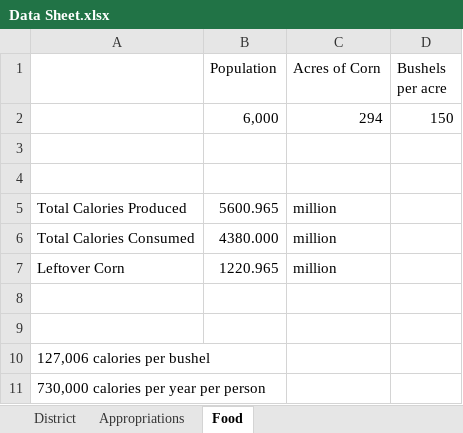
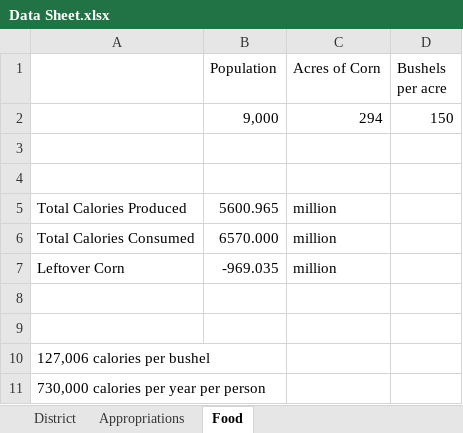
Before and after one commit to chris01b/CraigFox0.github.io, an Excel workbook: Data Sheet.xlsx, sheet Food, drawn as a sheet; values as stored, in another font and other column widths than the file's, no borders; the diff names each change by its address in the sheet, - before the commit and + after, or states it on an @@ line.

```diff
--- a/Data Sheet.xlsx (sheet Food)
+++ b/Data Sheet.xlsx (sheet Food)
-B2 (Population): 6,000
+B2 (Population): 9,000
-B6 (Population): 4380.000
+B6 (Population): 6570.000
-B7 (Population): 1220.965
+B7 (Population): -969.035
```
Also changed, not shown: 2 other files.
